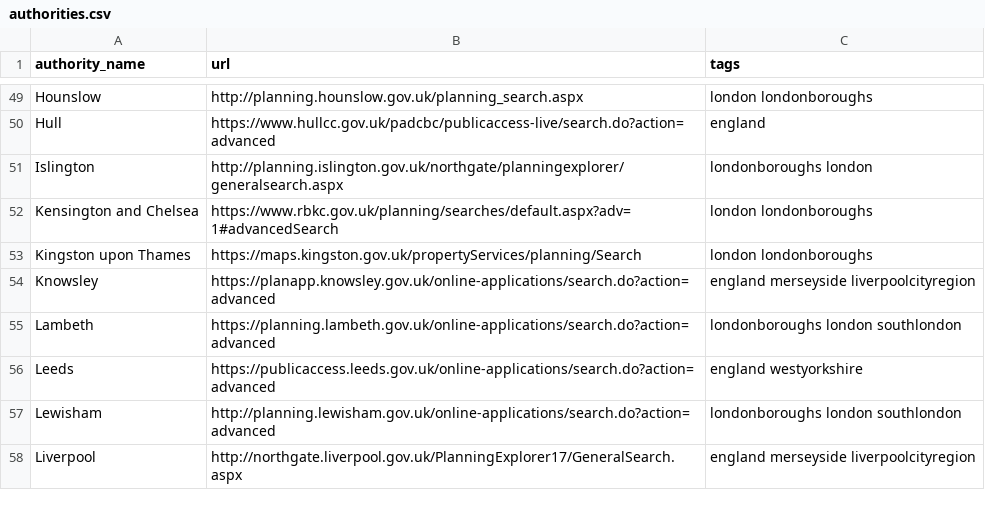
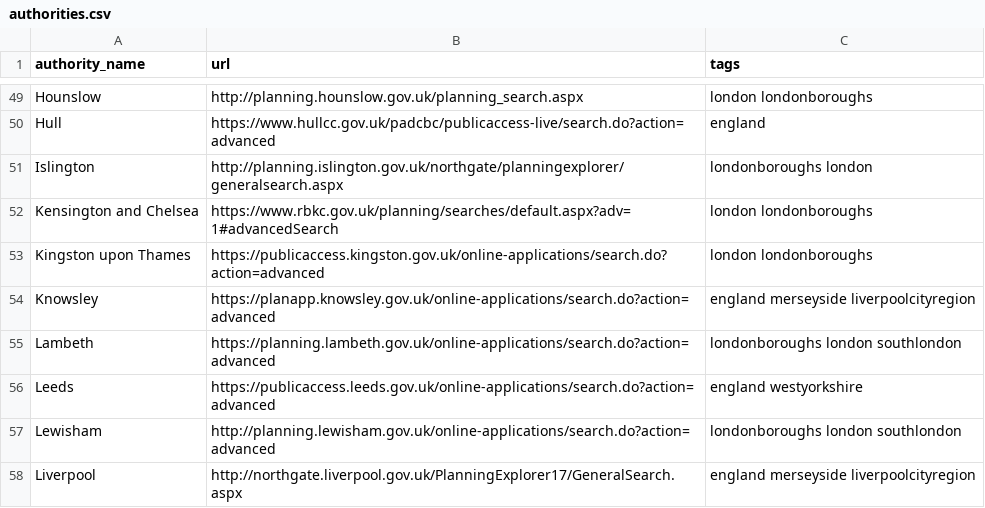
Before and after one commit to adrianshort/uk_planning_scraper, a CSV file: lib/uk_planning_scraper/authorities.csv, drawn as a sheet; only a part is shown, gaps mark what is left out.

Commit message:
updates Kingston Upon Thames to idox system

```diff
--- a/lib/uk_planning_scraper/authorities.csv
+++ b/lib/uk_planning_scraper/authorities.csv
@@ -52,3 +52,3 @@ Islington,http://planning.islington.gov.uk/northgate/planningexplorer/generalsea
 Kensington and Chelsea,https://www.rbkc.gov.uk/planning/searches/default.aspx?adv=1#advancedSearch,london londonboroughs
-Kingston upon Thames,https://maps.kingston.gov.uk/propertyServices/planning/Search,london londonboroughs
+Kingston upon Thames,https://publicaccess.kingston.gov.uk/online-applications/search.do?action=advanced,london londonboroughs
 Knowsley,https://planapp.knowsley.gov.uk/online-applications/search.do?action=advanced,england merseyside liverpoolcityregion
```
